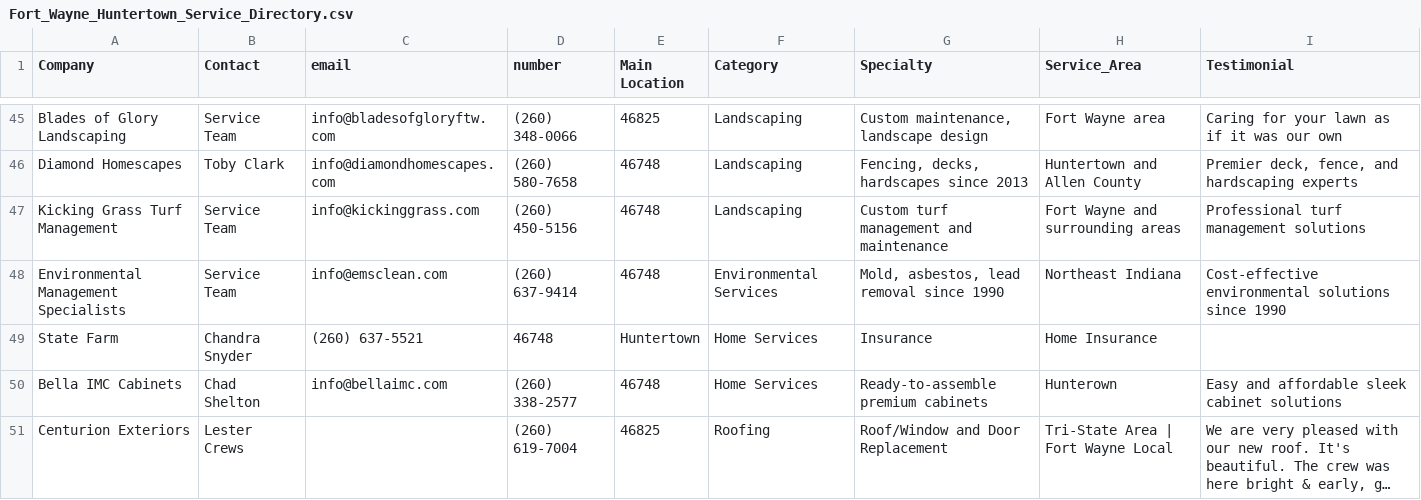
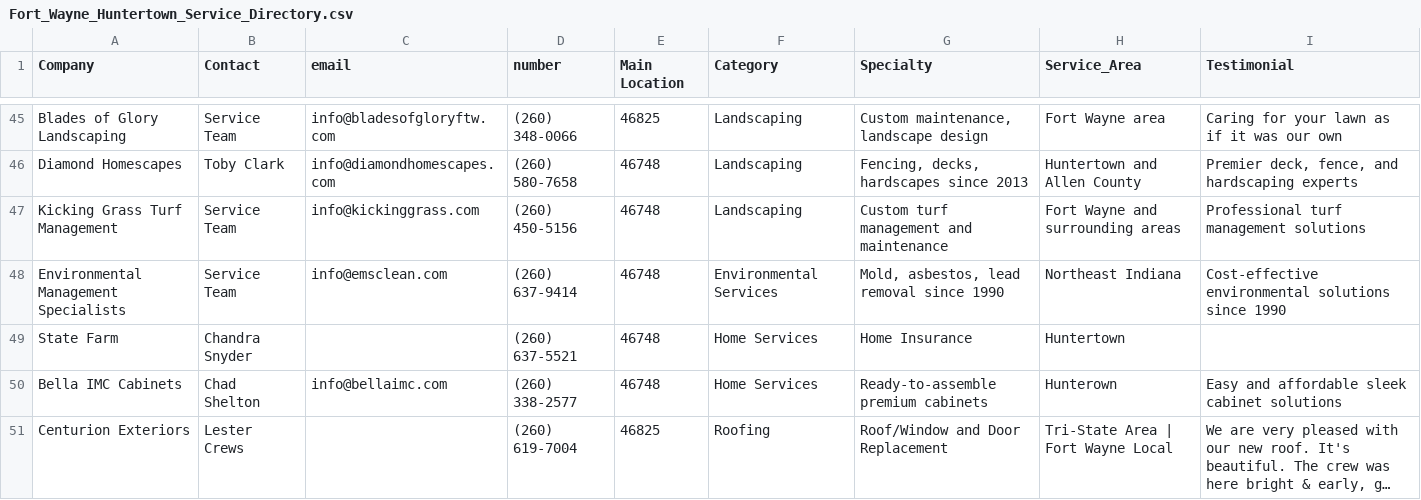
Before and after one commit to robert827d-coder/kumferdirectory, a CSV file: Fort_Wayne_Huntertown_Service_Directory.csv, drawn as a sheet; only a part is shown, gaps mark what is left out; long unchanged cells end in ….

Commit message:
Update Fort_Wayne_Huntertown_Service_Directory.csv

```diff
--- a/Fort_Wayne_Huntertown_Service_Directory.csv
+++ b/Fort_Wayne_Huntertown_Service_Directory.csv
@@ -48,3 +48,3 @@ Kicking Grass Turf Management,Service Team,info@kickinggrass.com,(260) 450-5156,
 Environmental Management Specialists,Service Team,info@emsclean.com,(260) 637-9414,46748,Environmental Services,"Mold, asbestos, lead removal since 1990",Northeast Indiana,Cost-effective environmental solutions since 1990
-State Farm,Chandra Snyder,(260) 637-5521,46748,Huntertown,Home Services,Insurance,Home Insurance,
+State Farm,Chandra Snyder,,(260) 637-5521,46748,Home Services,Home Insurance,Huntertown,
 Bella IMC Cabinets,Chad Shelton,info@bellaimc.com,(260) 338-2577,46748,Home Services,Ready-to-assemble premium cabinets,Hunterown,Easy and affordable sleek cabinet solutions
```
